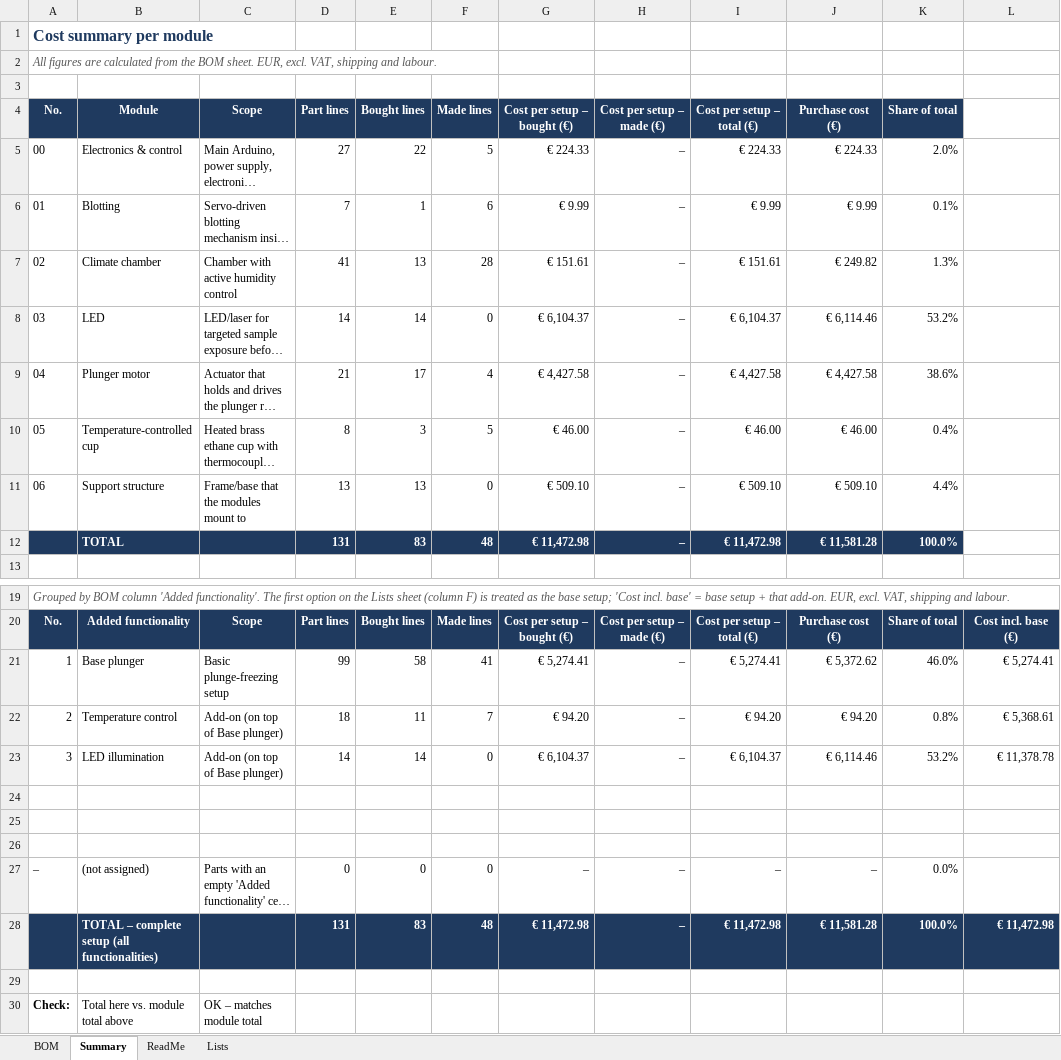
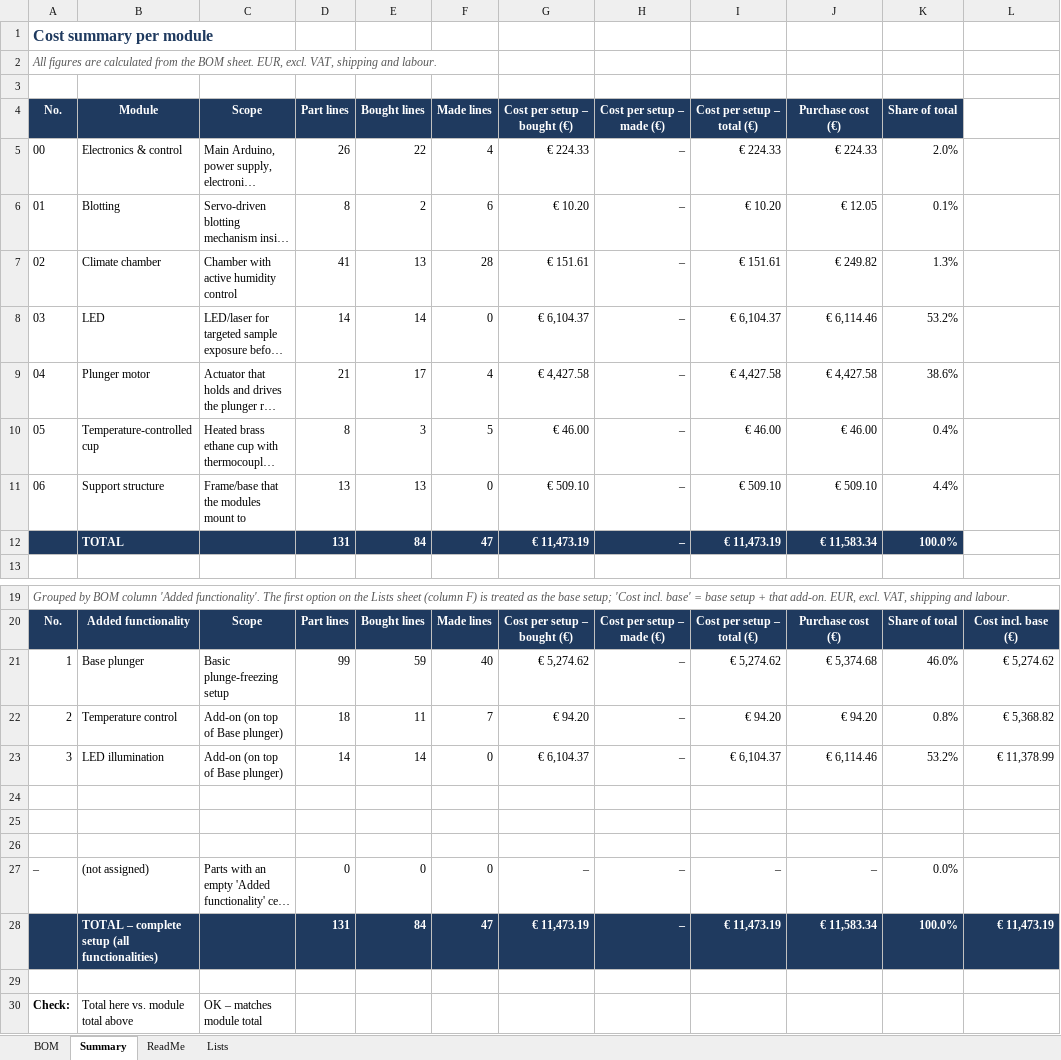
Before and after one commit to cryoTUD/optobot, an Excel workbook: BOM/Optobot_BOM.xlsx, sheet Summary, drawn as a sheet; only a part is shown, gaps mark what is left out; long unchanged cells end in …; values as stored, in another font and other column widths than the file's, no borders; removed rows and columns are numbered as before the commit, all else as after; the diff names each change by its address in the sheet, - before the commit and + after, or states it on an @@ line.

Commit message:
Update blotting module

```diff
--- a/BOM/Optobot_BOM.xlsx (sheet Summary)
+++ b/BOM/Optobot_BOM.xlsx (sheet Summary)
-D5 (Part lines): 27
+D5 (Part lines): 26
-F5 (Made lines): 5
+F5 (Made lines): 4
-D6 (Part lines): 7
+D6 (Part lines): 8
-E6 (Bought lines): 1
+E6 (Bought lines): 2
-G6 (Cost per setup – bought (€)): € 9.99
+G6 (Cost per setup – bought (€)): € 10.20
-I6 (Cost per setup – total (€)): € 9.99
+I6 (Cost per setup – total (€)): € 10.20
-J6 (Purchase cost (€)): € 9.99
+J6 (Purchase cost (€)): € 12.05
-row 12:  | TOTAL |  | 131 | 83 | 48 | € 11,472.98 | – | € 11,472.98 | € 11,581.28 | 100.0%
+row 12:  | TOTAL |  | 131 | 84 | 47 | € 11,473.19 | – | € 11,473.19 | € 11,583.34 | 100.0%
-E21 (Bought lines): 58
+E21 (Bought lines): 59
-F21 (Made lines): 41
+F21 (Made lines): 40
-G21 (Cost per setup – bought (€)): € 5,274.41
+G21 (Cost per setup – bought (€)): € 5,274.62
-I21 (Cost per setup – total (€)): € 5,274.41
+I21 (Cost per setup – total (€)): € 5,274.62
-J21 (Purchase cost (€)): € 5,372.62
+J21 (Purchase cost (€)): € 5,374.68
-L21: € 5,274.41
+L21: € 5,274.62
-L22: € 5,368.61
+L22: € 5,368.82
-L23: € 11,378.78
+L23: € 11,378.99
-row 28:  | TOTAL – complete setup (all functionalities) |  | 131 | 83 | 48 | € 11,472.98 | – | € 11,472.98 | € 11,581.28 | 100.0% | € 11,472.98
+row 28:  | TOTAL – complete setup (all functionalities) |  | 131 | 84 | 47 | € 11,473.19 | – | € 11,473.19 | € 11,583.34 | 100.0% | € 11,473.19
```
Also changed, not shown: sheet BOM, hidden cells, 21 other files.
